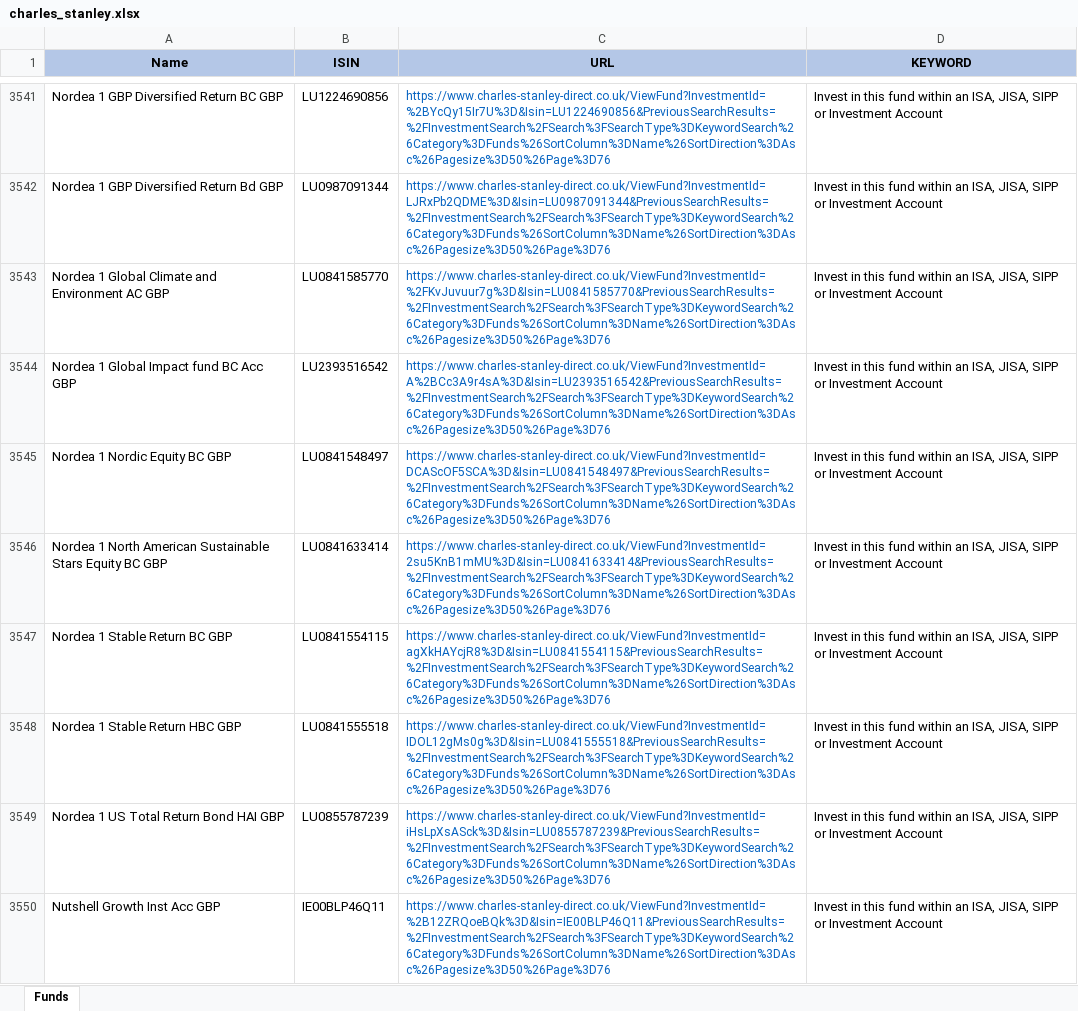
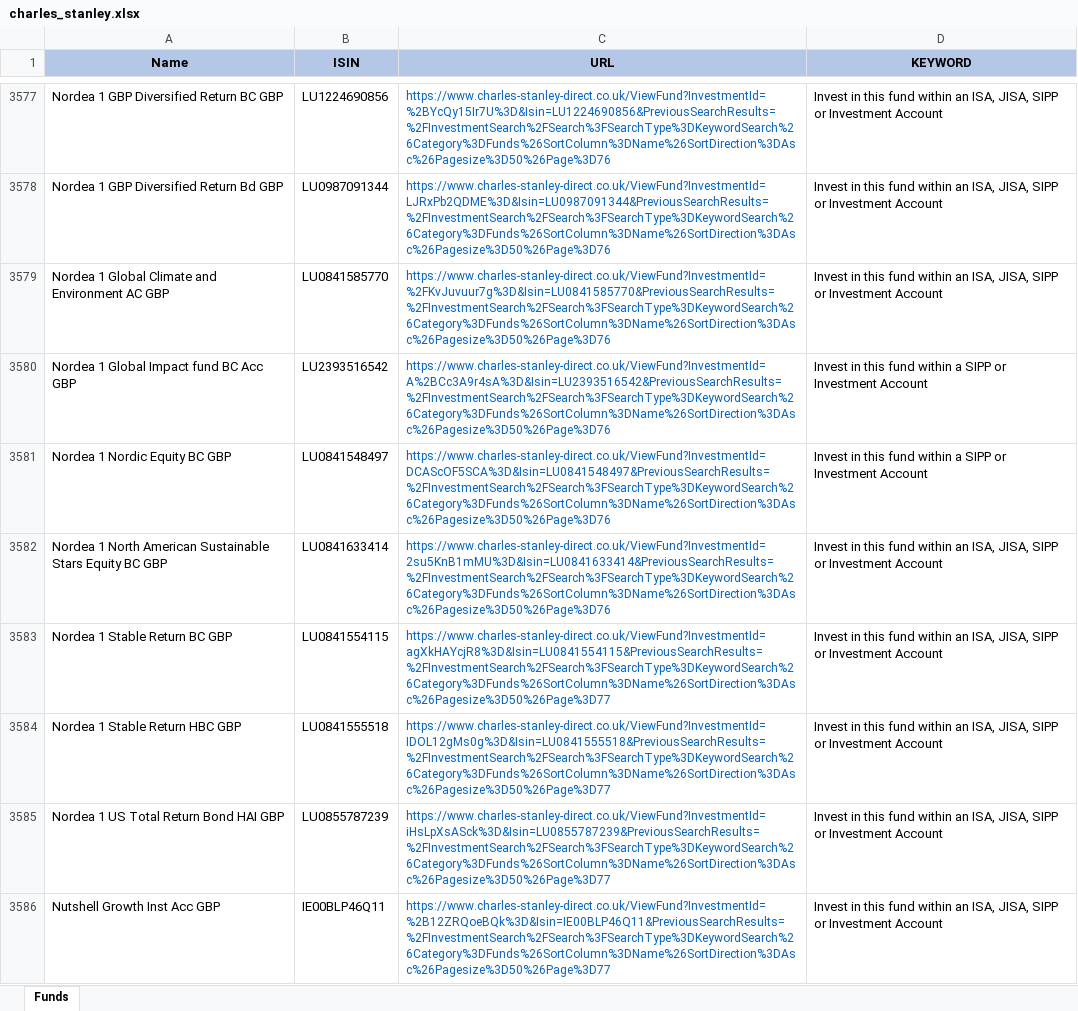
Before and after one commit to amineautomation2/concurrent-5, an Excel workbook: spreadsheet/charles_stanley.xlsx, sheet Funds, drawn as a sheet; only a part is shown, gaps mark what is left out; values as stored, in another font and other column widths than the file's, no borders; addresses are those after the commit; the diff covers the shown part only; the diff names each change by its address in the sheet, - before the commit and + after, or states it on an @@ line.

```diff
--- a/spreadsheet/charles_stanley.xlsx (sheet Funds)
+++ b/spreadsheet/charles_stanley.xlsx (sheet Funds)
-D3580:D3581 (KEYWORD): …fund within an ISA, JISA, SIPP or…
+D3580:D3581 (KEYWORD): …fund within a SIPP or…
-C3583 (URL): https://www.charles-stanley-direct.co.uk/ViewFund?InvestmentId=agXkHAYcjR8%3D&Isin=LU0841554115&PreviousSearchResults=%2FInvestmentSearch%2FSearch%3FSearchType%3DKeywordSearch%26Category%3DFunds%26SortColumn%3DName%26SortDirection%3DAsc%26Pagesize%3D50%26Page%3D76
+C3583 (URL): https://www.charles-stanley-direct.co.uk/ViewFund?InvestmentId=agXkHAYcjR8%3D&Isin=LU0841554115&PreviousSearchResults=%2FInvestmentSearch%2FSearch%3FSearchType%3DKeywordSearch%26Category%3DFunds%26SortColumn%3DName%26SortDirection%3DAsc%26Pagesize%3D50%26Page%3D77
-C3584 (URL): https://www.charles-stanley-direct.co.uk/ViewFund?InvestmentId=IDOL12gMs0g%3D&Isin=LU0841555518&PreviousSearchResults=%2FInvestmentSearch%2FSearch%3FSearchType%3DKeywordSearch%26Category%3DFunds%26SortColumn%3DName%26SortDirection%3DAsc%26Pagesize%3D50%26Page%3D76
+C3584 (URL): https://www.charles-stanley-direct.co.uk/ViewFund?InvestmentId=IDOL12gMs0g%3D&Isin=LU0841555518&PreviousSearchResults=%2FInvestmentSearch%2FSearch%3FSearchType%3DKeywordSearch%26Category%3DFunds%26SortColumn%3DName%26SortDirection%3DAsc%26Pagesize%3D50%26Page%3D77
-C3585 (URL): https://www.charles-stanley-direct.co.uk/ViewFund?InvestmentId=iHsLpXsASck%3D&Isin=LU0855787239&PreviousSearchResults=%2FInvestmentSearch%2FSearch%3FSearchType%3DKeywordSearch%26Category%3DFunds%26SortColumn%3DName%26SortDirection%3DAsc%26Pagesize%3D50%26Page%3D76
+C3585 (URL): https://www.charles-stanley-direct.co.uk/ViewFund?InvestmentId=iHsLpXsASck%3D&Isin=LU0855787239&PreviousSearchResults=%2FInvestmentSearch%2FSearch%3FSearchType%3DKeywordSearch%26Category%3DFunds%26SortColumn%3DName%26SortDirection%3DAsc%26Pagesize%3D50%26Page%3D77
-C3586 (URL): https://www.charles-stanley-direct.co.uk/ViewFund?InvestmentId=%2B12ZRQoeBQk%3D&Isin=IE00BLP46Q11&PreviousSearchResults=%2FInvestmentSearch%2FSearch%3FSearchType%3DKeywordSearch%26Category%3DFunds%26SortColumn%3DName%26SortDirection%3DAsc%26Pagesize%3D50%26Page%3D76
+C3586 (URL): https://www.charles-stanley-direct.co.uk/ViewFund?InvestmentId=%2B12ZRQoeBQk%3D&Isin=IE00BLP46Q11&PreviousSearchResults=%2FInvestmentSearch%2FSearch%3FSearchType%3DKeywordSearch%26Category%3DFunds%26SortColumn%3DName%26SortDirection%3DAsc%26Pagesize%3D50%26Page%3D77
```
Also changed, not shown: 48 added rows, 48 removed rows and 1378 edited cells elsewhere in this sheet, 50 other files.
